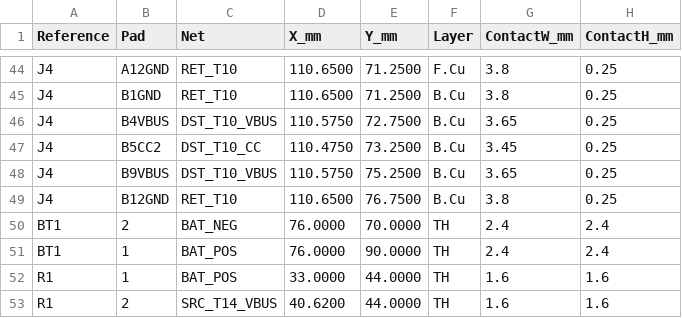
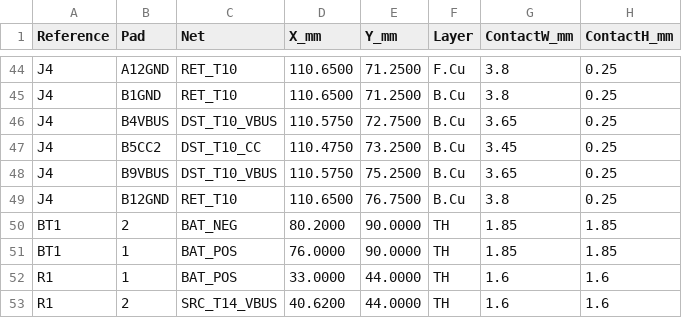
Before and after one commit to T-labDevelopment/USB-C_PCB_EdgeConnecter, a CSV file: verification/USB_C_Loop_Tester/pad_positions.csv, drawn as a sheet; only a part is shown, gaps mark what is left out.

Commit message:
docs(testboard): remove custom battery footprint dependency and update external lead pads BOM/net coordinates

```diff
--- a/verification/USB_C_Loop_Tester/pad_positions.csv
+++ b/verification/USB_C_Loop_Tester/pad_positions.csv
@@ -49,4 +49,4 @@ J4,B9VBUS,DST_T10_VBUS,110.5750,75.2500,B.Cu,3.65,0.25
 J4,B12GND,RET_T10,110.6500,76.7500,B.Cu,3.8,0.25
-BT1,2,BAT_NEG,76.0000,70.0000,TH,2.4,2.4
-BT1,1,BAT_POS,76.0000,90.0000,TH,2.4,2.4
+BT1,2,BAT_NEG,80.2000,90.0000,TH,1.85,1.85
+BT1,1,BAT_POS,76.0000,90.0000,TH,1.85,1.85
 R1,1,BAT_POS,33.0000,44.0000,TH,1.6,1.6
```
